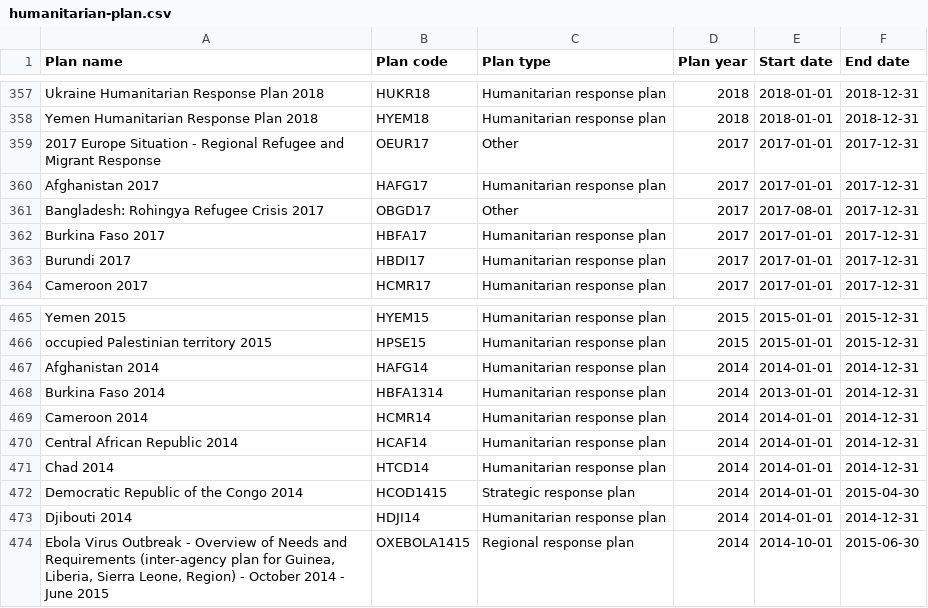
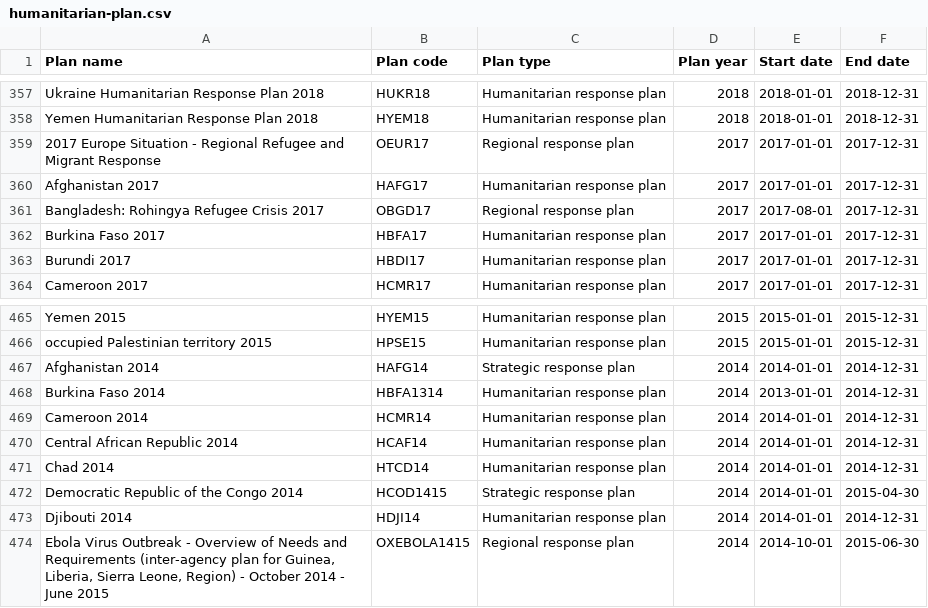
Before and after one commit to codeforIATI/humanitarian-plan-codelist, a CSV file: humanitarian-plan.csv, drawn as a sheet; only a part is shown, gaps mark what is left out.

Commit message:
deploy: adf0262c8f6f882ea9f8d209d723d747a1350cd5

```diff
--- a/humanitarian-plan.csv
+++ b/humanitarian-plan.csv
@@ -358,5 +358,5 @@ Ukraine Humanitarian Response Plan 2018,HUKR18,Humanitarian response plan,2018,2
 Yemen Humanitarian Response Plan 2018,HYEM18,Humanitarian response plan,2018,2018-01-01,2018-12-31
-2017 Europe Situation - Regional Refugee and Migrant Response,OEUR17,Other,2017,2017-01-01,2017-12-31
+2017 Europe Situation - Regional Refugee and Migrant Response,OEUR17,Regional response plan,2017,2017-01-01,2017-12-31
 Afghanistan 2017,HAFG17,Humanitarian response plan,2017,2017-01-01,2017-12-31
-Bangladesh: Rohingya Refugee Crisis 2017,OBGD17,Other,2017,2017-08-01,2017-12-31
+Bangladesh: Rohingya Refugee Crisis 2017,OBGD17,Regional response plan,2017,2017-08-01,2017-12-31
 Burkina Faso 2017,HBFA17,Humanitarian response plan,2017,2017-01-01,2017-12-31
@@ -466,3 +466,3 @@ Yemen 2015,HYEM15,Humanitarian response plan,2015,2015-01-01,2015-12-31
 occupied Palestinian territory 2015,HPSE15,Humanitarian response plan,2015,2015-01-01,2015-12-31
-Afghanistan 2014,HAFG14,Humanitarian response plan,2014,2014-01-01,2014-12-31
+Afghanistan 2014,HAFG14,Strategic response plan,2014,2014-01-01,2014-12-31
 Burkina Faso 2014,HBFA1314,Humanitarian response plan,2014,2013-01-01,2014-12-31
```
